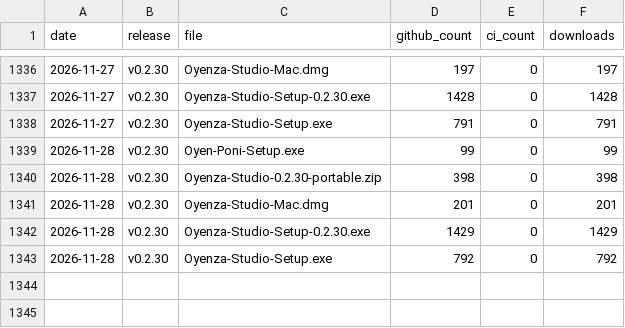
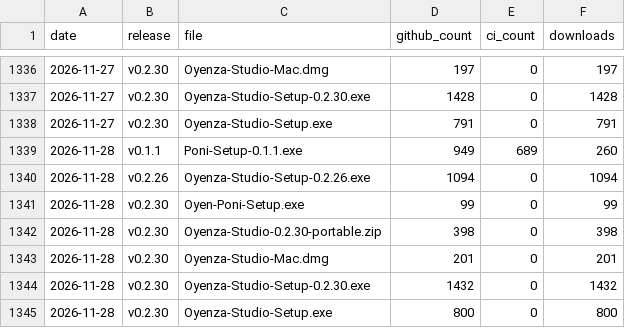
Before and after one commit to lucacadalora/oyenza-studio, a CSV file: data/downloads.csv, drawn as a sheet; only a part is shown, gaps mark what is left out.

```diff
--- a/data/downloads.csv
+++ b/data/downloads.csv
@@ -1338,2 +1338,4 @@ date,release,file,github_count,ci_count,downloads
 2026-11-27,v0.2.30,Oyenza-Studio-Setup.exe,791,0,791
+2026-11-28,v0.1.1,Poni-Setup-0.1.1.exe,949,689,260
+2026-11-28,v0.2.26,Oyenza-Studio-Setup-0.2.26.exe,1094,0,1094
 2026-11-28,v0.2.30,Oyen-Poni-Setup.exe,99,0,99
@@ -1341,3 +1343,3 @@ date,release,file,github_count,ci_count,downloads
 2026-11-28,v0.2.30,Oyenza-Studio-Mac.dmg,201,0,201
-2026-11-28,v0.2.30,Oyenza-Studio-Setup-0.2.30.exe,1429,0,1429
-2026-11-28,v0.2.30,Oyenza-Studio-Setup.exe,792,0,792
+2026-11-28,v0.2.30,Oyenza-Studio-Setup-0.2.30.exe,1432,0,1432
+2026-11-28,v0.2.30,Oyenza-Studio-Setup.exe,800,0,800
```
Also changed, not shown: 4 other files.
